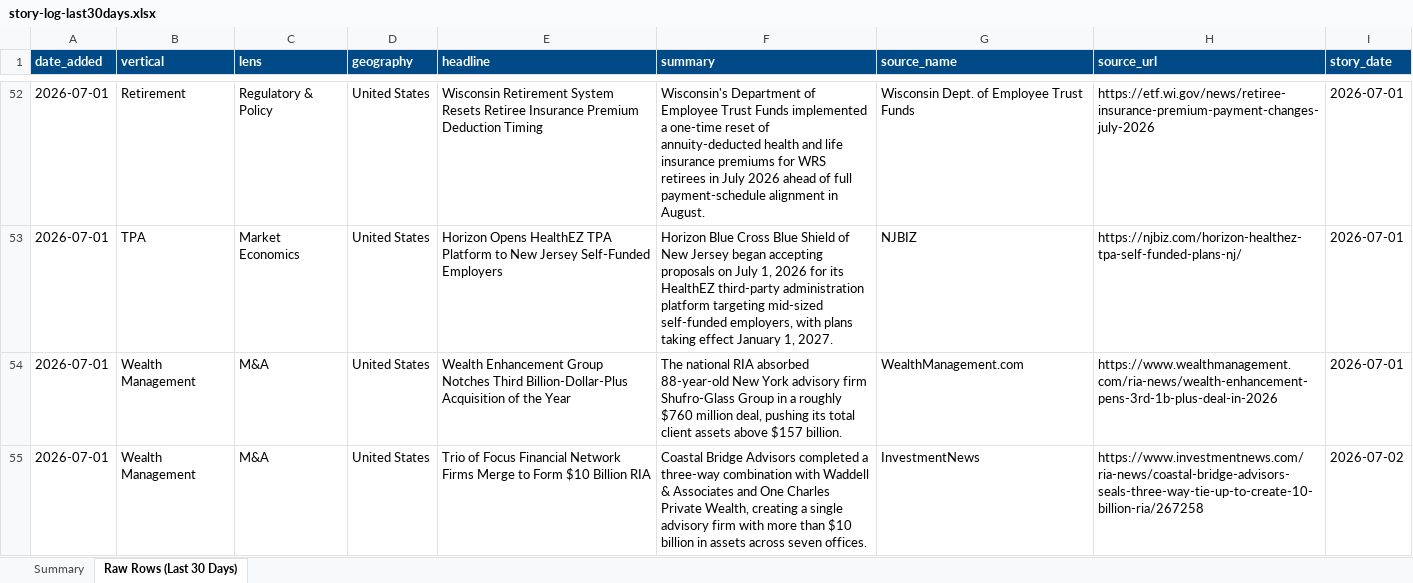
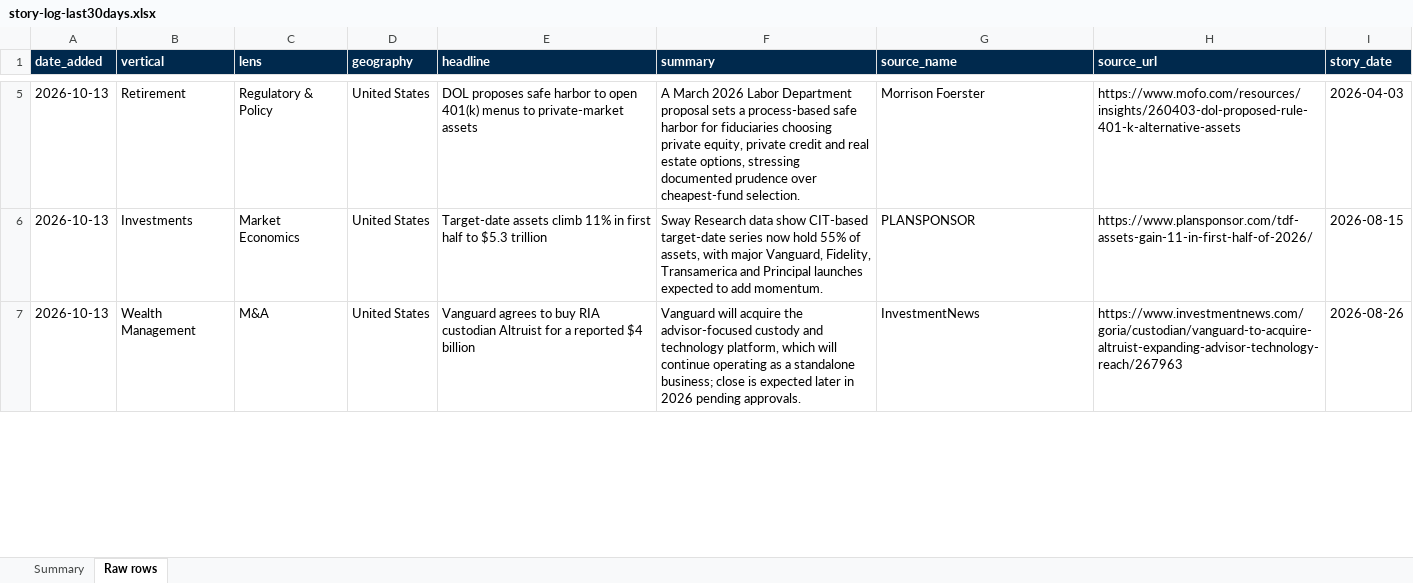
Before and after one commit to dsivakumar81/DailyIndustryBrief, an Excel workbook: cockpit-data/story-log-last30days.xlsx, sheet Raw rows, drawn as a sheet; only a part is shown, gaps mark what is left out; values as stored, in another font and other column widths than the file's, no borders; removed rows and columns are numbered as before the commit, all else as after; the diff covers the shown part only; the diff names each change by its address in the sheet, - before the commit and + after, or states it on an @@ line.

```diff
--- a/cockpit-data/story-log-last30days.xlsx (sheet Raw rows)
+++ b/cockpit-data/story-log-last30days.xlsx (sheet Raw rows)
-sheet tab: Raw Rows (Last 30 Days)
+sheet tab: Raw rows
-A1:I1 fill: #004B87
+A1:I1 fill: #00294D
-A5 (date_added): 2026-07-01
+A5 (date_added): 2026-10-13
-E5 (headline): Wisconsin Retirement System Resets Retiree Insurance Premium Deduction Timing
+E5 (headline): DOL proposes safe harbor to open 401(k) menus to private-market assets
-F5 (summary): Wisconsin's Department of Employee Trust Funds implemented a one-time reset of annuity-deducted health and life insurance premiums for WRS retirees in July 2026 ahead of full payment-schedule alignment in August.
+F5 (summary): A March 2026 Labor Department proposal sets a process-based safe harbor for fiduciaries choosing private equity, private credit and real estate options, stressing documented prudence over cheapest-fund selection.
-G5 (source_name): Wisconsin Dept. of Employee Trust Funds
+G5 (source_name): Morrison Foerster
-H5 (source_url): https://etf.wi.gov/news/retiree-insurance-premium-payment-changes-july-2026
+H5 (source_url): https://www.mofo.com/resources/insights/260403-dol-proposed-rule-401-k-alternative-assets
-I5 (story_date): 2026-07-01
+I5 (story_date): 2026-04-03
-row 53: 2026-07-01 | TPA | Market Economics | United States | Horizon Opens HealthEZ TPA Platform to New Jersey Self-Funded Employers | Horizon Blue Cross Blue Shield of New Jersey began accepting proposals on July 1, 2026 for its HealthEZ third-party administration platform targeting mid-sized self-funded employers, with plans taking effect January 1, 2027. | NJBIZ | https://njbiz.com/horizon-healthez-tpa-self-funded-plans-nj/ | 2026-07-01
-row 54: 2026-07-01 | Wealth Management | M&A | United States | Wealth Enhancement Group Notches Third Billion-Dollar-Plus Acquisition of the Year | The national RIA absorbed 88-year-old New York advisory firm Shufro-Glass Group in a roughly $760 million deal, pushing its total client assets above $157 billion. | WealthManagement.com | https://www.wealthmanagement.com/ria-news/wealth-enhancement-pens-3rd-1b-plus-deal-in-2026 | 2026-07-01
+row 6: 2026-10-13 | Investments | Market Economics | United States | Target-date assets climb 11% in first half to $5.3 trillion | Sway Research data show CIT-based target-date series now hold 55% of assets, with major Vanguard, Fidelity, Transamerica and Principal launches expected to add momentum. | PLANSPONSOR | https://www.plansponsor.com/tdf-assets-gain-11-in-first-half-of-2026/ | 2026-08-15
-A7 (date_added): 2026-07-01
+A7 (date_added): 2026-10-13
-E7 (headline): Trio of Focus Financial Network Firms Merge to Form $10 Billion RIA
+E7 (headline): Vanguard agrees to buy RIA custodian Altruist for a reported $4 billion
-F7 (summary): Coastal Bridge Advisors completed a three-way combination with Waddell & Associates and One Charles Private Wealth, creating a single advisory firm with more than $10 billion in assets across seven offices.
+F7 (summary): Vanguard will acquire the advisor-focused custody and technology platform, which will continue operating as a standalone business; close is expected later in 2026 pending approvals.
-H7 (source_url): https://www.investmentnews.com/ria-news/coastal-bridge-advisors-seals-three-way-tie-up-to-create-10-billion-ria/267258
+H7 (source_url): https://www.investmentnews.com/goria/custodian/vanguard-to-acquire-altruist-expanding-advisor-technology-reach/267963
-I7 (story_date): 2026-07-02
+I7 (story_date): 2026-08-26
```
Also changed, not shown: 8 added rows, 182 removed rows and 63 edited cells elsewhere in this sheet, sheet Summary, 2 other files.
